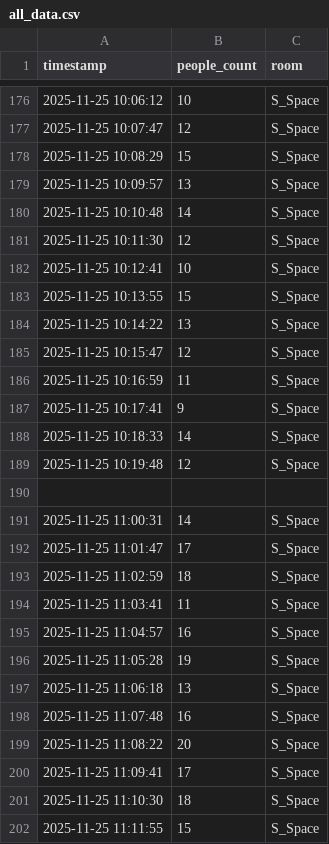
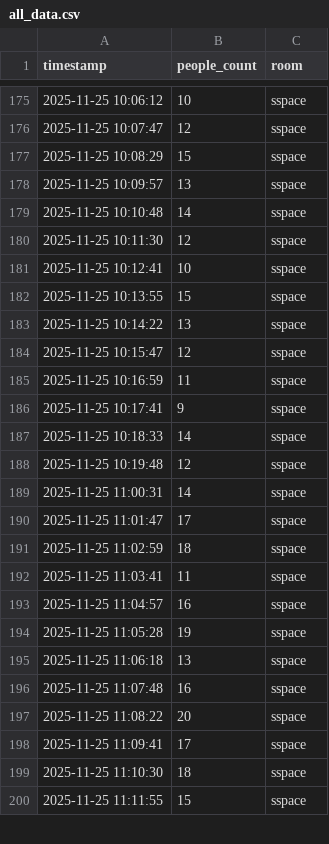
Before and after one commit to jinme2/IoT-Crowd-Vis, a CSV file: all_data.csv, drawn as a sheet; only a part is shown, gaps mark what is left out; the diff covers the shown part only.

```diff
--- a/all_data.csv
+++ b/all_data.csv
@@ -176,27 +175,26 @@ timestamp,people_count,room
-2025-11-25 10:06:12,10,S_Space
-2025-11-25 10:07:47,12,S_Space
-2025-11-25 10:08:29,15,S_Space
-2025-11-25 10:09:57,13,S_Space
-2025-11-25 10:10:48,14,S_Space
-2025-11-25 10:11:30,12,S_Space
-2025-11-25 10:12:41,10,S_Space
-2025-11-25 10:13:55,15,S_Space
-2025-11-25 10:14:22,13,S_Space
-2025-11-25 10:15:47,12,S_Space
-2025-11-25 10:16:59,11,S_Space
-2025-11-25 10:17:41,9,S_Space
-2025-11-25 10:18:33,14,S_Space
-2025-11-25 10:19:48,12,S_Space
-
-2025-11-25 11:00:31,14,S_Space
-2025-11-25 11:01:47,17,S_Space
-2025-11-25 11:02:59,18,S_Space
-2025-11-25 11:03:41,11,S_Space
-2025-11-25 11:04:57,16,S_Space
-2025-11-25 11:05:28,19,S_Space
-2025-11-25 11:06:18,13,S_Space
-2025-11-25 11:07:48,16,S_Space
-2025-11-25 11:08:22,20,S_Space
-2025-11-25 11:09:41,17,S_Space
-2025-11-25 11:10:30,18,S_Space
-2025-11-25 11:11:55,15,S_Space
+2025-11-25 10:06:12,10,sspace
+2025-11-25 10:07:47,12,sspace
+2025-11-25 10:08:29,15,sspace
+2025-11-25 10:09:57,13,sspace
+2025-11-25 10:10:48,14,sspace
+2025-11-25 10:11:30,12,sspace
+2025-11-25 10:12:41,10,sspace
+2025-11-25 10:13:55,15,sspace
+2025-11-25 10:14:22,13,sspace
+2025-11-25 10:15:47,12,sspace
+2025-11-25 10:16:59,11,sspace
+2025-11-25 10:17:41,9,sspace
+2025-11-25 10:18:33,14,sspace
+2025-11-25 10:19:48,12,sspace
+2025-11-25 11:00:31,14,sspace
+2025-11-25 11:01:47,17,sspace
+2025-11-25 11:02:59,18,sspace
+2025-11-25 11:03:41,11,sspace
+2025-11-25 11:04:57,16,sspace
+2025-11-25 11:05:28,19,sspace
+2025-11-25 11:06:18,13,sspace
+2025-11-25 11:07:48,16,sspace
+2025-11-25 11:08:22,20,sspace
+2025-11-25 11:09:41,17,sspace
+2025-11-25 11:10:30,18,sspace
+2025-11-25 11:11:55,15,sspace
```
Also changed, not shown: 5 removed rows and 114 edited cells elsewhere in this file.
